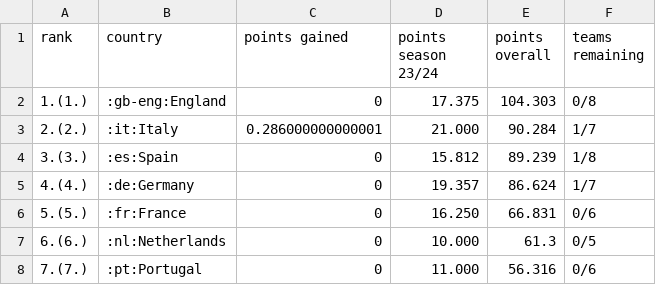
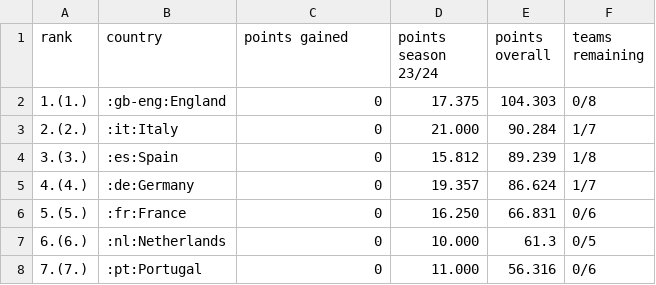
Before and after one commit to swissfootdata/UEFA_Rankings, a CSV file: Output/uefa_ranking.csv, drawn as a sheet; only a part is shown.

```diff
--- a/Output/uefa_ranking.csv
+++ b/Output/uefa_ranking.csv
@@ -2,3 +2,3 @@
 "1.(1.)",":gb-eng:England",0,"17.375",104.303,"0/8"
-"2.(2.)",":it:Italy",0.286000000000001,"21.000",90.284,"1/7"
+"2.(2.)",":it:Italy",0,"21.000",90.284,"1/7"
 "3.(3.)",":es:Spain",0,"15.812",89.239,"1/8"
```
Also changed, not shown: 3 other files.
